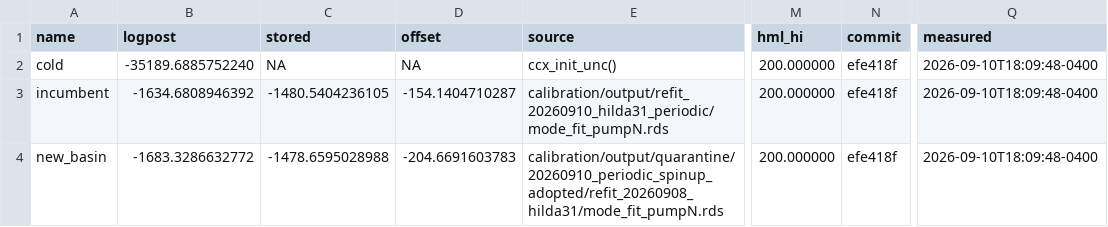
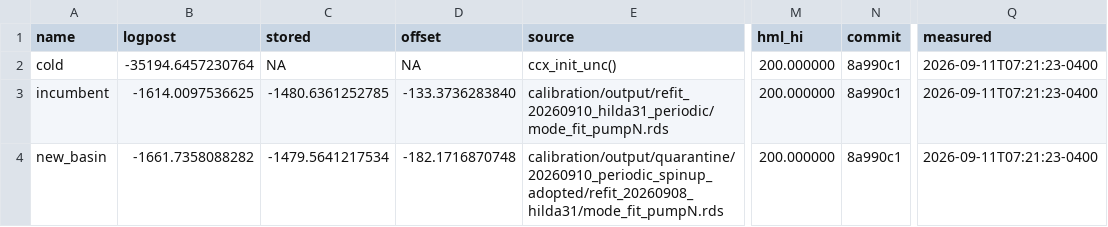
Before and after one commit to msarofim/CarbonCycleEmulator, a CSV file: calibration/torch/port_targets.csv, drawn as a sheet; only a part is shown, gaps mark what is left out; the diff names each change by its address in the sheet, - before the commit and + after, or states it on an @@ line.

```diff
--- a/calibration/torch/port_targets.csv
+++ b/calibration/torch/port_targets.csv
-B2 (logpost): -35189.6885752240
+B2 (logpost): -35194.6457230764
-N2:N4 (commit): efe418f
+N2:N4 (commit): 8a990c1
-Q2:Q4 (measured): 2026-09-10T18:09:48-0400
+Q2:Q4 (measured): 2026-09-11T07:21:23-0400
-B3 (logpost): -1634.6808946392
+B3 (logpost): -1614.0097536625
-C3 (stored): -1480.5404236105
+C3 (stored): -1480.6361252785
-D3 (offset): -154.1404710287
+D3 (offset): -133.3736283840
-B4 (logpost): -1683.3286632772
+B4 (logpost): -1661.7358088282
-C4 (stored): -1478.6595028988
+C4 (stored): -1479.5641217534
-D4 (offset): -204.6691603783
+D4 (offset): -182.1716870748
```
Also changed, not shown: 12 other files.
